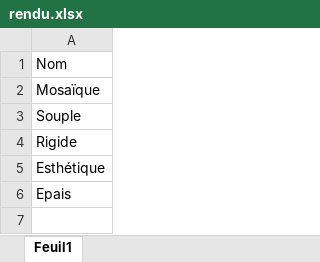
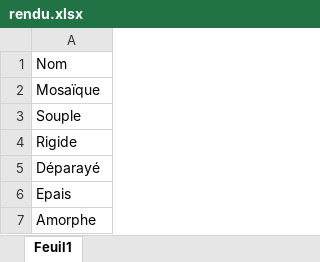
Before and after one commit to annegab1804/mig, an Excel workbook: rendu.xlsx, sheet Feuil1, drawn as a sheet; values as stored, in another font and other column widths than the file's, no borders; the diff names each change by its address in the sheet, - before the commit and + after, or states it on an @@ line.

```diff
--- a/rendu.xlsx (sheet Feuil1)
+++ b/rendu.xlsx (sheet Feuil1)
-A5: Esthétique
+A5: Déparayé
+row 7: Amorphe
```
Also changed, not shown: procédés.xlsx, 6 other files.
